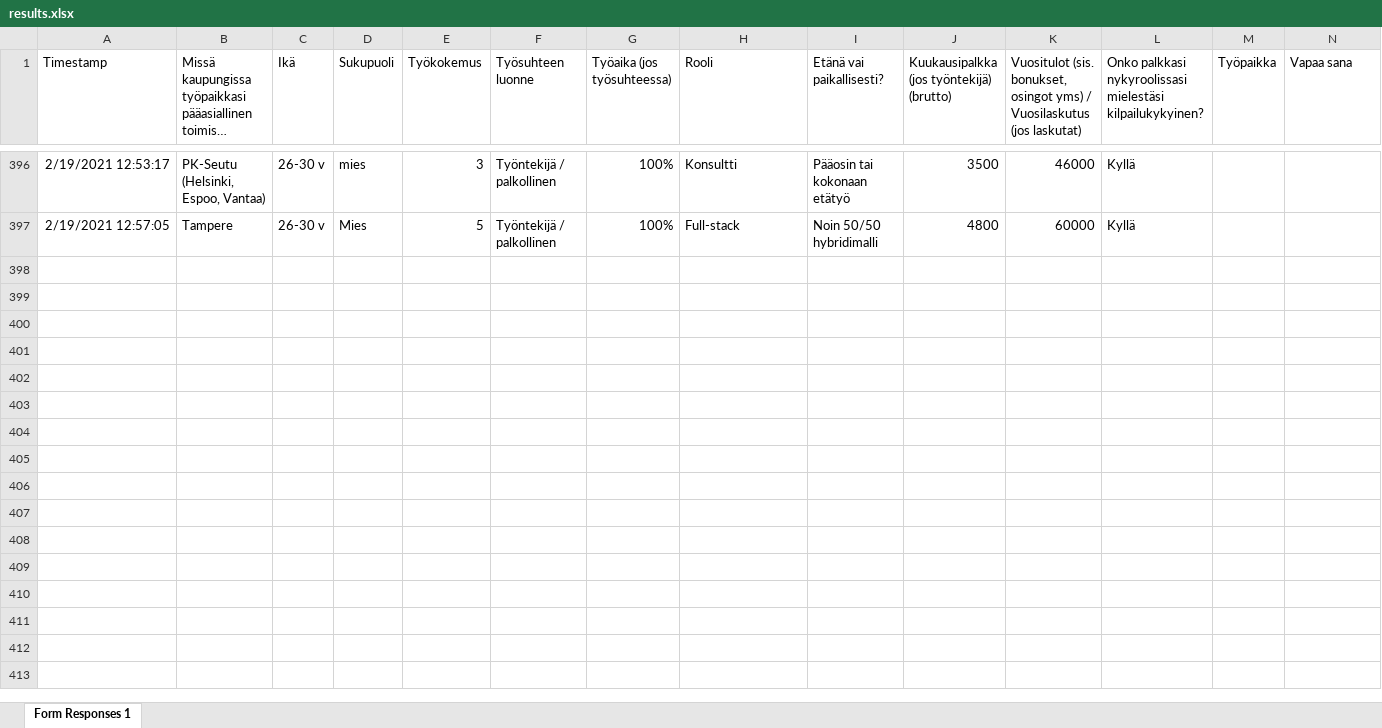
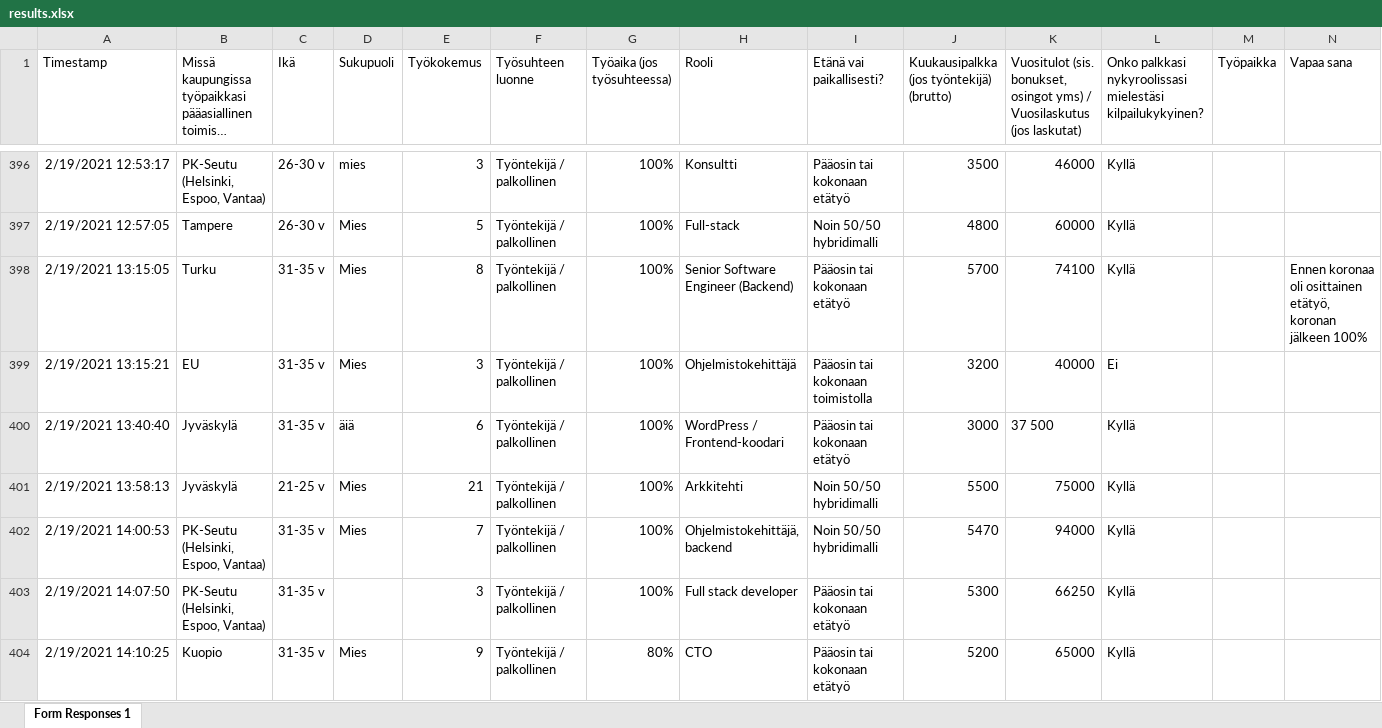
Before and after one commit to koodiklinikka/palkkakysely, an Excel workbook: data/results.xlsx, sheet Form Responses 1, drawn as a sheet; only a part is shown, gaps mark what is left out; long unchanged cells end in …; values as stored, in another font and other column widths than the file's, no borders; charts and pictures not drawn; the diff covers the shown part only; the diff names each change by its address in the sheet, - before the commit and + after, or states it on an @@ line.

Commit message:
Ingest new data

```diff
--- a/data/results.xlsx (sheet Form Responses 1)
+++ b/data/results.xlsx (sheet Form Responses 1)
+row 398: 2/19/2021 13:15:05 | Turku | 31-35 v | Mies | 8 | Työntekijä / palkollinen | 100% | Senior Software Engineer (Backend) | Pääosin tai kokonaan etätyö | 5700 | 74100 | Kyllä |  | Ennen koronaa oli osittainen etätyö, koronan jälkeen 100%
+row 399: 2/19/2021 13:15:21 | EU | 31-35 v | Mies | 3 | Työntekijä / palkollinen | 100% | Ohjelmistokehittäjä | Pääosin tai kokonaan toimistolla | 3200 | 40000 | Ei
+row 400: 2/19/2021 13:40:40 | Jyväskylä | 31-35 v | äiä | 6 | Työntekijä / palkollinen | 100% | WordPress / Frontend-koodari | Pääosin tai kokonaan etätyö | 3000 | 37 500 | Kyllä
+row 401: 2/19/2021 13:58:13 | Jyväskylä | 21-25 v | Mies | 21 | Työntekijä / palkollinen | 100% | Arkkitehti | Noin 50/50 hybridimalli | 5500 | 75000 | Kyllä
+row 402: 2/19/2021 14:00:53 | PK-Seutu (Helsinki, Espoo, Vantaa) | 31-35 v | Mies | 7 | Työntekijä / palkollinen | 100% | Ohjelmistokehittäjä, backend | Noin 50/50 hybridimalli | 5470 | 94000 | Kyllä
+row 403: 2/19/2021 14:07:50 | PK-Seutu (Helsinki, Espoo, Vantaa) | 31-35 v |  | 3 | Työntekijä / palkollinen | 100% | Full stack developer | Pääosin tai kokonaan etätyö | 5300 | 66250 | Kyllä
+row 404: 2/19/2021 14:10:25 | Kuopio | 31-35 v | Mies | 9 | Työntekijä / palkollinen | 80% | CTO | Pääosin tai kokonaan etätyö | 5200 | 65000 | Kyllä
```
Also changed, not shown: 6 added rows elsewhere in this sheet, 1 other file.
